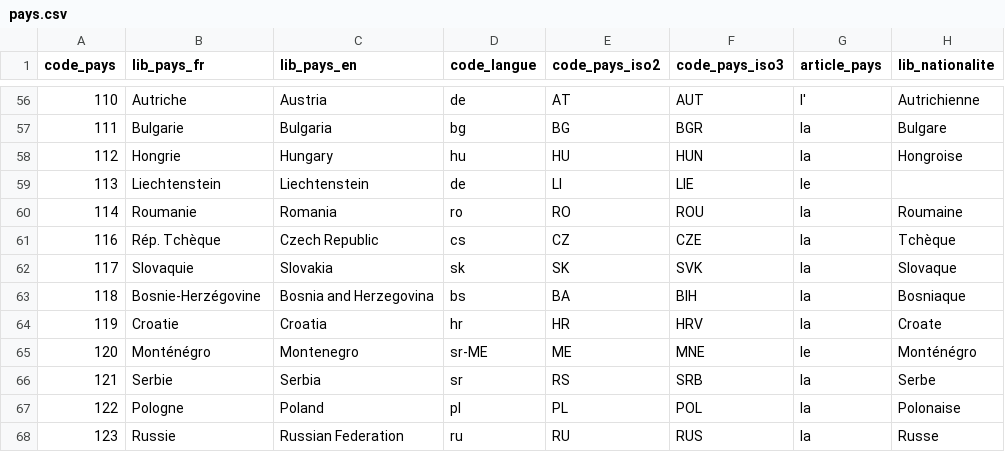
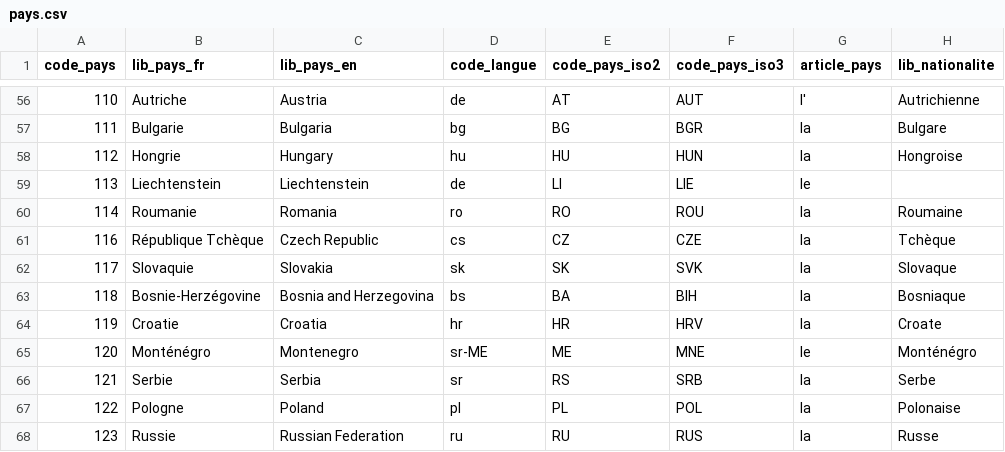
Before and after one commit to ove-ut3/geographie, a CSV file: data-raw/pays.csv, drawn as a sheet; only a part is shown, gaps mark what is left out.

Commit message:
Table pays : enrichissement

```diff
--- a/data-raw/pays.csv
+++ b/data-raw/pays.csv
@@ -60,3 +60,3 @@ code_pays;lib_pays_fr;lib_pays_en;code_langue;code_pays_iso2;code_pays_iso3;arti
 114;Roumanie;Romania;ro;RO;ROU;la;Roumaine
-116;Rép. Tchèque;Czech Republic;cs;CZ;CZE;la;Tchèque
+116;République Tchèque;Czech Republic;cs;CZ;CZE;la;Tchèque
 117;Slovaquie;Slovakia;sk;SK;SVK;la;Slovaque
```
Also changed, not shown: 1 other file.
